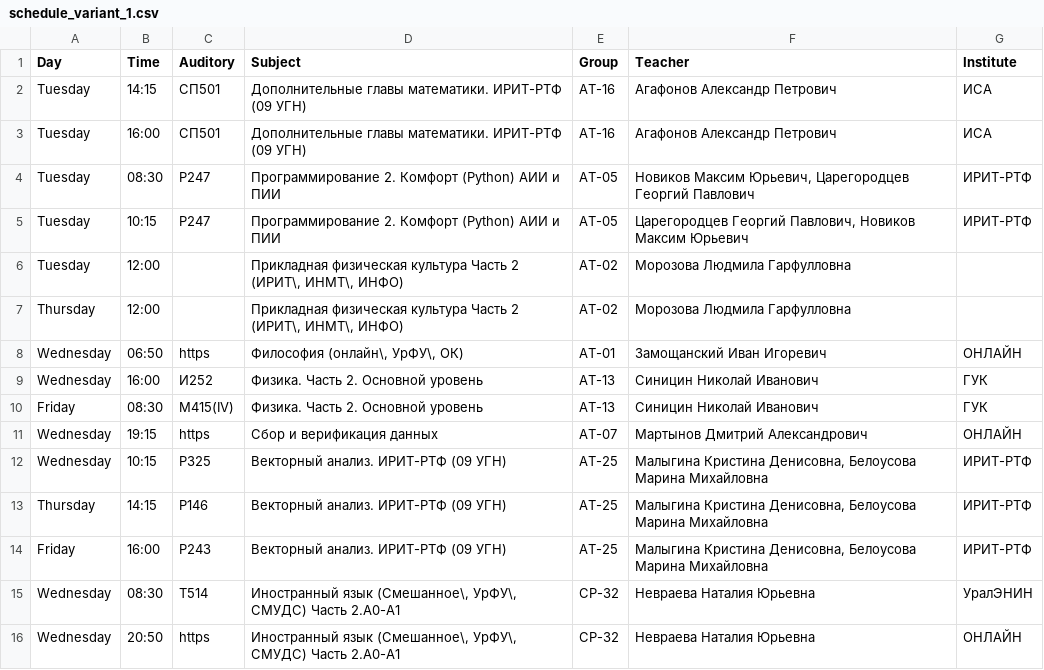
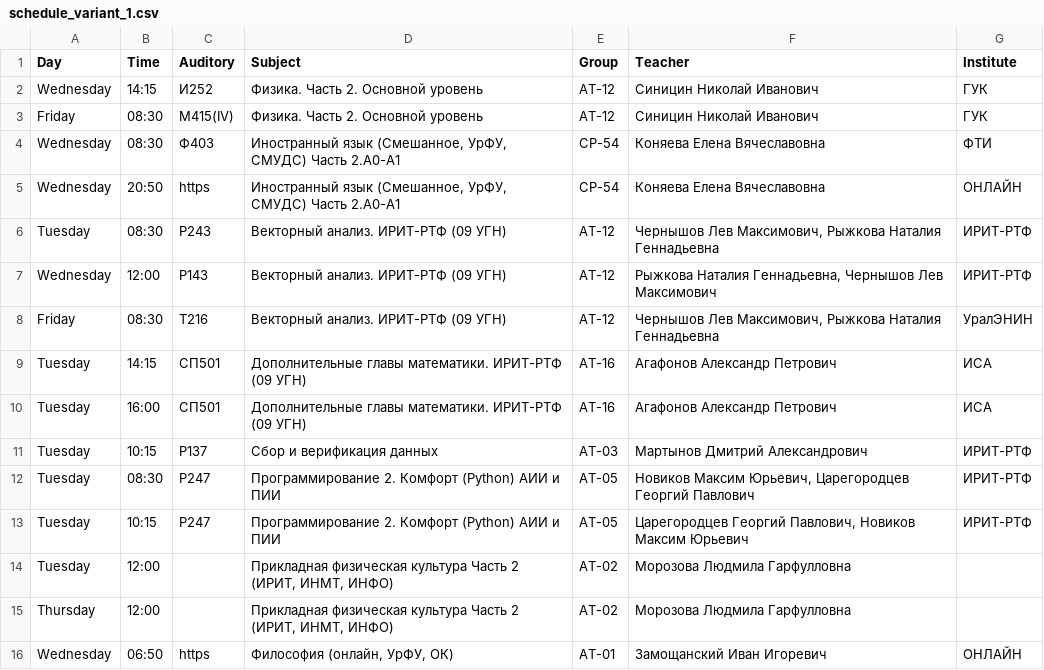
Before and after one commit to Mail20060Zma/Asmodeus, a CSV file: data/schedules/ready/schedule_variant_1.csv, drawn as a sheet; removed rows and columns are numbered as before the commit, all else as after; the diff names each change by its address in the sheet, - before the commit and + after, or states it on an @@ line.

```diff
--- a/data/schedules/ready/schedule_variant_1.csv
+++ b/data/schedules/ready/schedule_variant_1.csv
+row 2: Wednesday | 14:15 | И252 | Физика. Часть 2. Основной уровень | АТ-12 | Синицин Николай Иванович | ГУК
+row 3: Friday | 08:30 | М415(IV) | Физика. Часть 2. Основной уровень | АТ-12 | Синицин Николай Иванович | ГУК
+row 4: Wednesday | 08:30 | Ф403 | Иностранный язык (Смешанное, УрФУ, СМУДС) Часть 2.A0-A1 | СР-54 | Коняева Елена Вячеславовна | ФТИ
+row 5: Wednesday | 20:50 | https | Иностранный язык (Смешанное, УрФУ, СМУДС) Часть 2.A0-A1 | СР-54 | Коняева Елена Вячеславовна | ОНЛАЙН
+row 6: Tuesday | 08:30 | Р243 | Векторный анализ. ИРИТ-РТФ (09 УГН) | АТ-12 | Чернышов Лев Максимович, Рыжкова Наталия Геннадьевна | ИРИТ-РТФ
+row 7: Wednesday | 12:00 | Р143 | Векторный анализ. ИРИТ-РТФ (09 УГН) | АТ-12 | Рыжкова Наталия Геннадьевна, Чернышов Лев Максимович | ИРИТ-РТФ
+row 8: Friday | 08:30 | Т216 | Векторный анализ. ИРИТ-РТФ (09 УГН) | АТ-12 | Чернышов Лев Максимович, Рыжкова Наталия Геннадьевна | УралЭНИН
+row 11: Tuesday | 10:15 | Р137 | Сбор и верификация данных | АТ-03 | Мартынов Дмитрий Александрович | ИРИТ-РТФ
-D14:D15 (Subject): …Часть 2 (ИРИТ\, ИНМТ\, ИНФО)
+D14:D15 (Subject): …Часть 2 (ИРИТ, ИНМТ, ИНФО)
-D16 (Subject): Философия (онлайн\, УрФУ\, ОК)
+D16 (Subject): Философия (онлайн, УрФУ, ОК)
-row 9: Wednesday | 16:00 | И252 | Физика. Часть 2. Основной уровень | АТ-13 | Синицин Николай Иванович | ГУК
-row 10: Friday | 08:30 | М415(IV) | Физика. Часть 2. Основной уровень | АТ-13 | Синицин Николай Иванович | ГУК
-row 11: Wednesday | 19:15 | https | Сбор и верификация данных | АТ-07 | Мартынов Дмитрий Александрович | ОНЛАЙН
-row 12: Wednesday | 10:15 | Р325 | Векторный анализ. ИРИТ-РТФ (09 УГН) | АТ-25 | Малыгина Кристина Денисовна, Белоусова Марина Михайловна | ИРИТ-РТФ
-row 13: Thursday | 14:15 | Р146 | Векторный анализ. ИРИТ-РТФ (09 УГН) | АТ-25 | Малыгина Кристина Денисовна, Белоусова Марина Михайловна | ИРИТ-РТФ
-row 14: Friday | 16:00 | Р243 | Векторный анализ. ИРИТ-РТФ (09 УГН) | АТ-25 | Малыгина Кристина Денисовна, Белоусова Марина Михайловна | ИРИТ-РТФ
-row 15: Wednesday | 08:30 | Т514 | Иностранный язык (Смешанное\, УрФУ\, СМУДС) Часть 2.A0-A1 | СР-32 | Невраева Наталия Юрьевна | УралЭНИН
-row 16: Wednesday | 20:50 | https | Иностранный язык (Смешанное\, УрФУ\, СМУДС) Часть 2.A0-A1 | СР-32 | Невраева Наталия Юрьевна | ОНЛАЙН
```
Also changed, not shown: 10 other files.
